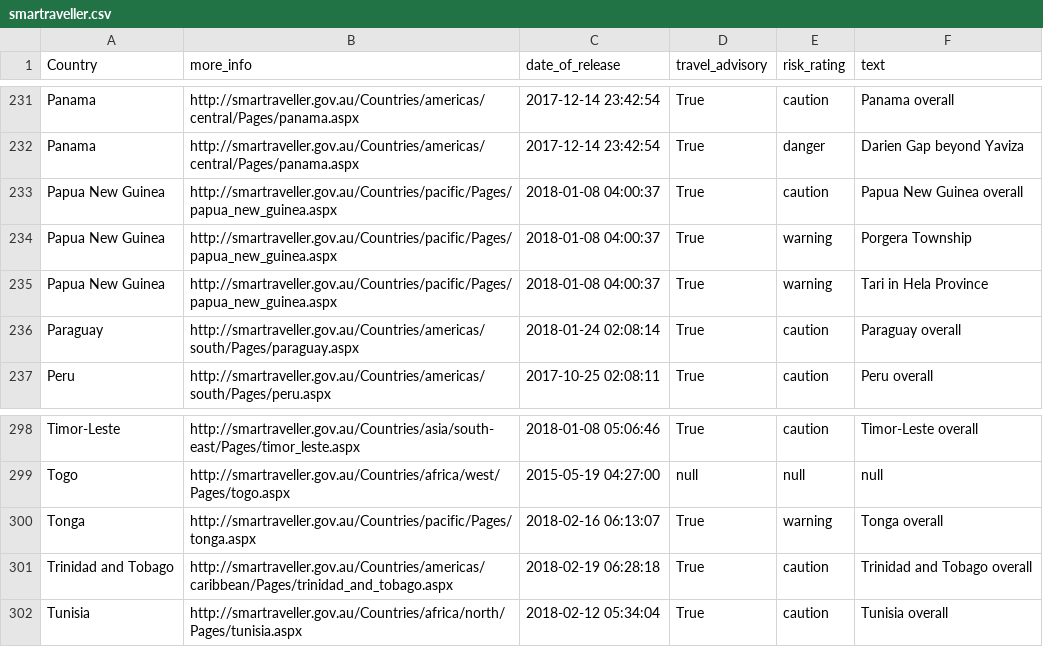
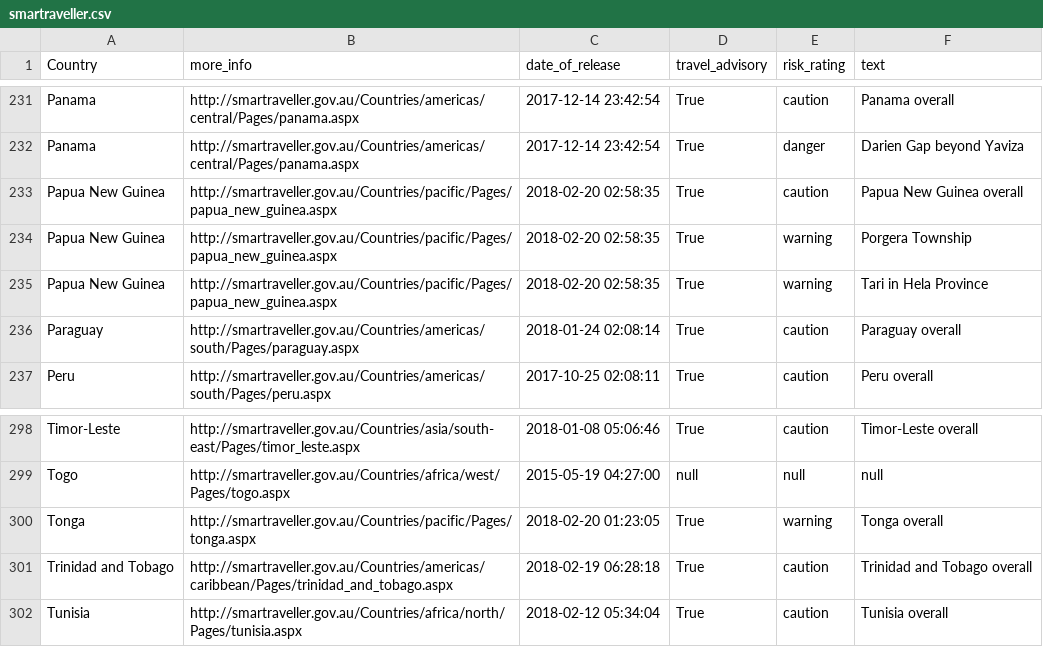
Before and after one commit to secops4thewin/smartraveller, a CSV file: smartraveller.csv, drawn as a sheet; only a part is shown, gaps mark what is left out.

Commit message:
Update 2018_02_20__04_20_01

```diff
--- a/smartraveller.csv
+++ b/smartraveller.csv
@@ -232,5 +232,5 @@ Panama,http://smartraveller.gov.au/Countries/americas/central/Pages/panama.aspx,
 Panama,http://smartraveller.gov.au/Countries/americas/central/Pages/panama.aspx,2017-12-14 23:42:54,True,danger,Darien Gap beyond Yaviza
-Papua New Guinea,http://smartraveller.gov.au/Countries/pacific/Pages/papua_new_guinea.aspx,2018-01-08 04:00:37,True,caution,Papua New Guinea overall
-Papua New Guinea,http://smartraveller.gov.au/Countries/pacific/Pages/papua_new_guinea.aspx,2018-01-08 04:00:37,True,warning,Porgera Township
-Papua New Guinea,http://smartraveller.gov.au/Countries/pacific/Pages/papua_new_guinea.aspx,2018-01-08 04:00:37,True,warning,Tari in Hela Province
+Papua New Guinea,http://smartraveller.gov.au/Countries/pacific/Pages/papua_new_guinea.aspx,2018-02-20 02:58:35,True,caution,Papua New Guinea overall
+Papua New Guinea,http://smartraveller.gov.au/Countries/pacific/Pages/papua_new_guinea.aspx,2018-02-20 02:58:35,True,warning,Porgera Township
+Papua New Guinea,http://smartraveller.gov.au/Countries/pacific/Pages/papua_new_guinea.aspx,2018-02-20 02:58:35,True,warning,Tari in Hela Province
 Paraguay,http://smartraveller.gov.au/Countries/americas/south/Pages/paraguay.aspx,2018-01-24 02:08:14,True,caution,Paraguay overall
@@ -299,3 +299,3 @@ Timor-Leste,http://smartraveller.gov.au/Countries/asia/south-east/Pages/timor_le
 Togo,http://smartraveller.gov.au/Countries/africa/west/Pages/togo.aspx,2015-05-19 04:27:00,null,null,null
-Tonga,http://smartraveller.gov.au/Countries/pacific/Pages/tonga.aspx,2018-02-16 06:13:07,True,warning,Tonga overall
+Tonga,http://smartraveller.gov.au/Countries/pacific/Pages/tonga.aspx,2018-02-20 01:23:05,True,warning,Tonga overall
 Trinidad and Tobago,http://smartraveller.gov.au/Countries/americas/caribbean/Pages/trinidad_and_tobago.aspx,2018-02-19 06:28:18,True,caution,Trinidad and Tobago overall
```
